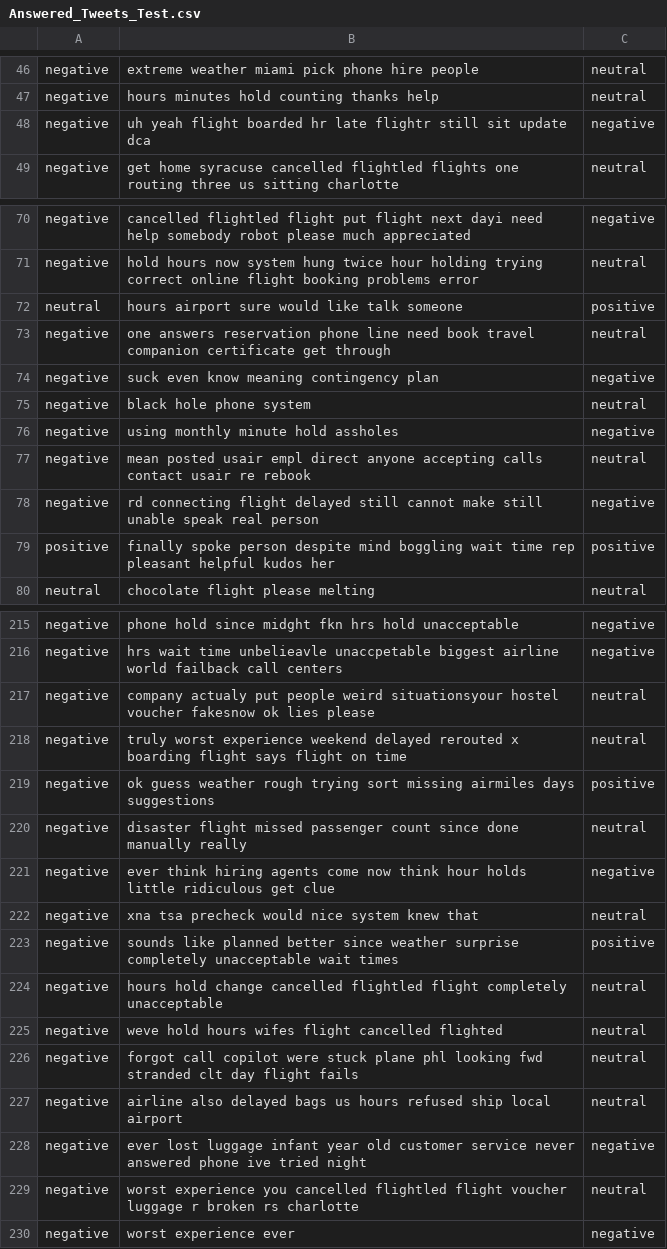
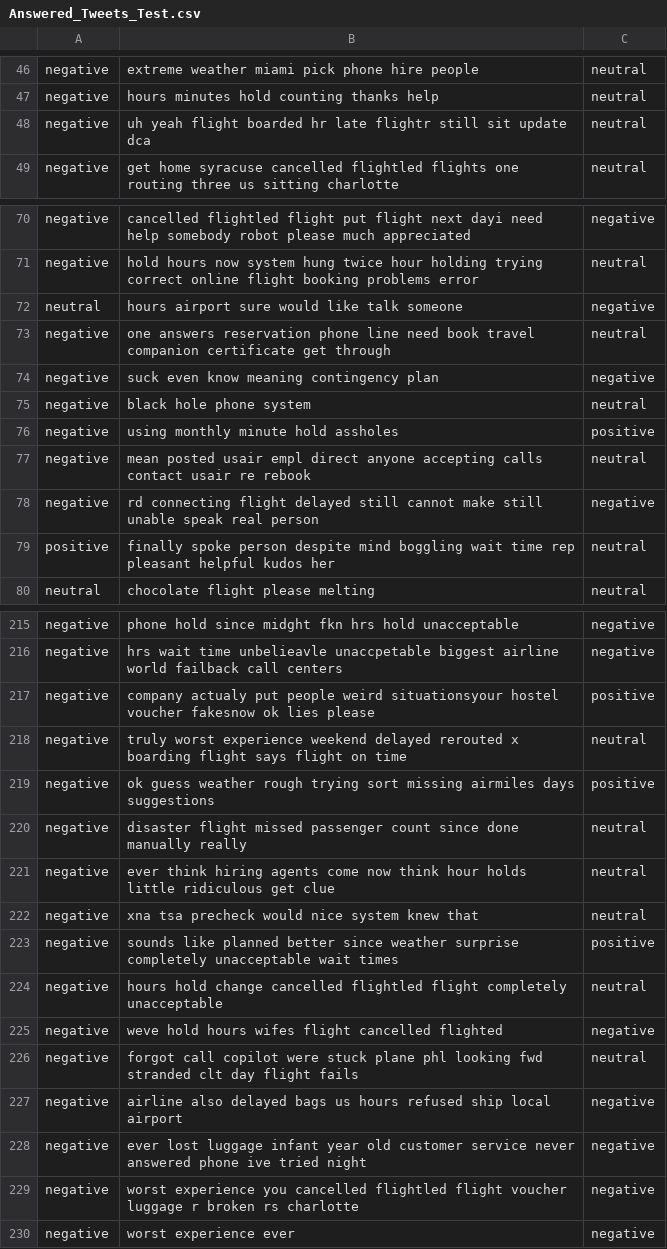
Before and after one commit to ElyanAli/MoodMaster-DSA, a CSV file: Datasets/Answered_Tweets_Test.csv, drawn as a sheet; only a part is shown, gaps mark what is left out; the diff covers the shown part only.

```diff
--- a/Datasets/Answered_Tweets_Test.csv
+++ b/Datasets/Answered_Tweets_Test.csv
@@ -47,3 +47,3 @@ negative, extreme weather miami pick phone hire people,neutral
 negative,  hours  minutes hold counting thanks help   ,neutral
-negative, uh yeah flight boarded   hr late flightr still sit update  dca,negative
+negative, uh yeah flight boarded   hr late flightr still sit update  dca,neutral
 negative, get home syracuse  cancelled flightled flights one routing three us sitting charlotte,neutral
@@ -71,3 +71,3 @@ negative, cancelled flightled flight put flight next dayi need help somebody rob
 negative, hold  hours now system hung twice hour holding   trying  correct online flight booking problems error ,neutral
-neutral,   hours airport sure would like talk someone,positive
+neutral,   hours airport sure would like talk someone,negative
 negative, one answers reservation phone line need book travel  companion certificate get through,neutral
@@ -75,6 +75,6 @@ negative, suck  even know meaning contingency plan,negative
 negative, black hole phone system,neutral
-negative, using monthly minute hold assholes,negative
+negative, using monthly minute hold assholes,positive
 negative, mean posted usair empl direct anyone  accepting calls contact usair re rebook ,neutral
 negative, rd connecting flight delayed still cannot make  still unable speak real person,negative
-positive, finally spoke person despite mind boggling wait time rep pleasant helpful kudos her,positive
+positive, finally spoke person despite mind boggling wait time rep pleasant helpful kudos her,neutral
 neutral, chocolate flight please melting ,neutral
@@ -216,3 +216,3 @@ negative, phone hold since midght  fkn  hrs hold  unacceptable,negative
 negative,  hrs wait time unbelieavle unaccpetable biggest airline world failback call centers,negative
-negative, company actualy put people weird situationsyour hostel voucher fakesnow ok lies please,neutral
+negative, company actualy put people weird situationsyour hostel voucher fakesnow ok lies please,positive
 negative, truly worst experience weekend delayed rerouted x boarding  flight says flight on time,neutral
@@ -220,3 +220,3 @@ negative, ok guess weather rough trying sort missing airmiles days suggestions,p
 negative,  disaster flight  missed passenger count  since done manually  really,neutral
-negative, ever think hiring agents come now think  hour holds little ridiculous get clue,negative
+negative, ever think hiring agents come now think  hour holds little ridiculous get clue,neutral
 negative, xna tsa precheck would nice system knew that,neutral
@@ -224,7 +224,7 @@ negative, sounds like   planned better since weather surprise completely unaccep
 negative,  hours hold change cancelled flightled flight completely unacceptable,neutral
-negative, weve hold  hours wifes flight cancelled flighted,neutral
+negative, weve hold  hours wifes flight cancelled flighted,negative
 negative, forgot call copilot were stuck plane phl looking fwd stranded clt day  flight fails,neutral
-negative, airline also delayed bags us  hours  refused ship local airport  ,neutral
+negative, airline also delayed bags us  hours  refused ship local airport  ,negative
 negative, ever lost luggage infant  year old customer service never answered phone ive tried night,negative
-negative, worst experience you cancelled flightled flight voucher luggage r broken rs charlotte,neutral
+negative, worst experience you cancelled flightled flight voucher luggage r broken rs charlotte,negative
 negative, worst experience ever,negative
```
Also changed, not shown: 41 edited cells elsewhere in this file, 1 other file.
